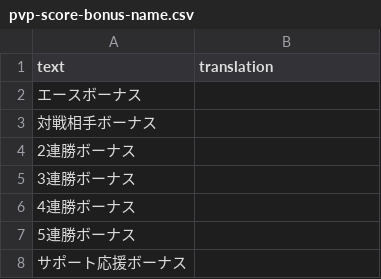
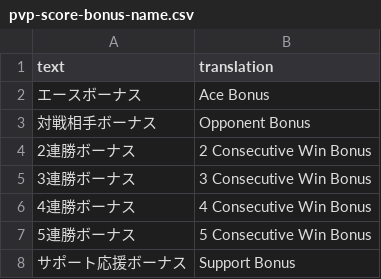
Before and after one commit to FabulousCupcake/umamusume-db-translate, a CSV file: src/data/pvp-score-bonus-name.csv, drawn as a sheet.

Commit message:
pvp-score-bonus-name: Add translation

```diff
--- a/src/data/pvp-score-bonus-name.csv
+++ b/src/data/pvp-score-bonus-name.csv
@@ -1,8 +1,8 @@
 "text", "translation"
-"エースボーナス",""
-"対戦相手ボーナス",""
-"2連勝ボーナス",""
-"3連勝ボーナス",""
-"4連勝ボーナス",""
-"5連勝ボーナス",""
-"サポート応援ボーナス",""
+"エースボーナス","Ace Bonus"
+"対戦相手ボーナス","Opponent Bonus"
+"2連勝ボーナス","2 Consecutive Win Bonus"
+"3連勝ボーナス","3 Consecutive Win Bonus"
+"4連勝ボーナス","4 Consecutive Win Bonus"
+"5連勝ボーナス","5 Consecutive Win Bonus"
+"サポート応援ボーナス","Support Bonus"
```
